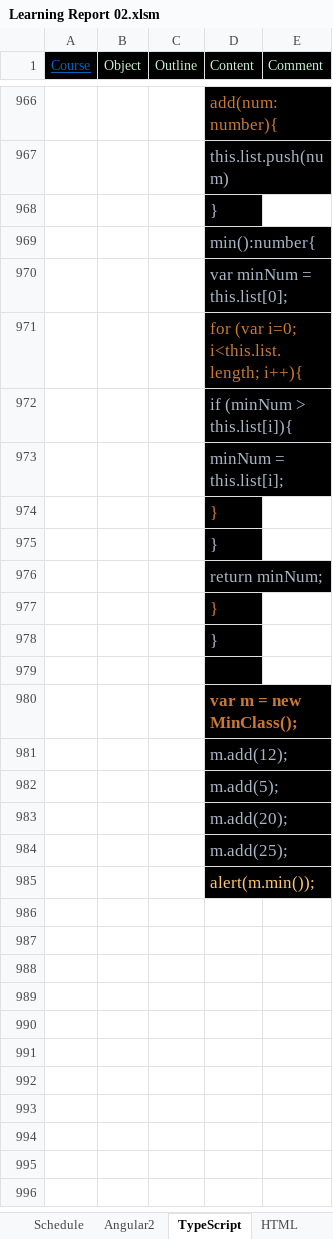
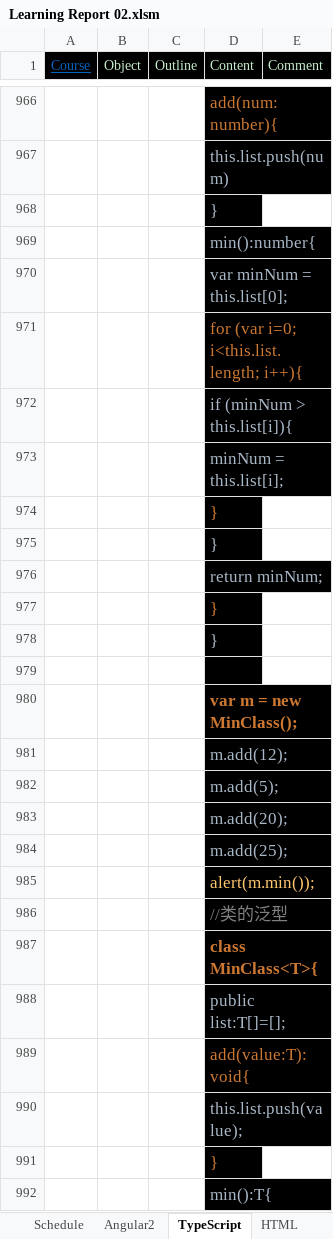
Before and after one commit to angularjslee/NoteBook, an Excel workbook: Learning Report 02.xlsm, sheet TypeScript, drawn as a sheet; only a part is shown, gaps mark what is left out; values as stored, in another font and other column widths than the file's, no borders; charts and pictures not drawn; the diff covers the shown part only; the diff names each change by its address in the sheet, - before the commit and + after, or states it on an @@ line.

```diff
--- a/Learning Report 02.xlsm (sheet TypeScript)
+++ b/Learning Report 02.xlsm (sheet TypeScript)
+row 986:  |  |  | //类的泛型
+row 987:  |  |  | class MinClass<T>{
+row 988:  |  |  | public list:T[]=[];
+row 989:  |  |  | add(value:T):void{
+row 990:  |  |  | this.list.push(value);
+row 991:  |  |  | }
+row 992:  |  |  | min():T{
```
Also changed, not shown: 266 added rows, 8 edited cells, merged cells and row numbers in column A elsewhere in this sheet.
